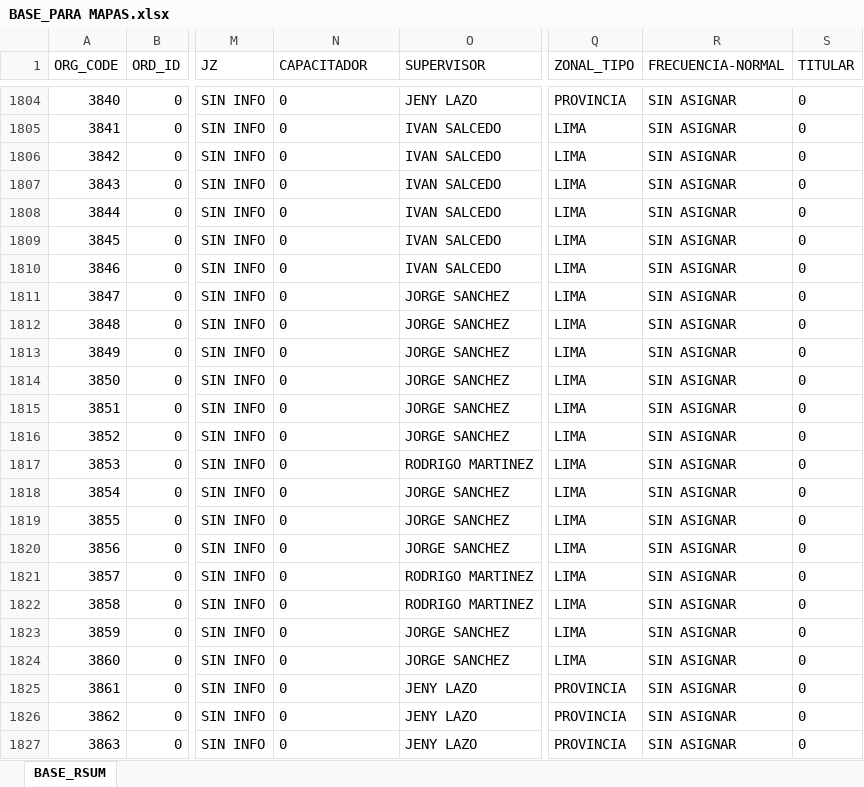
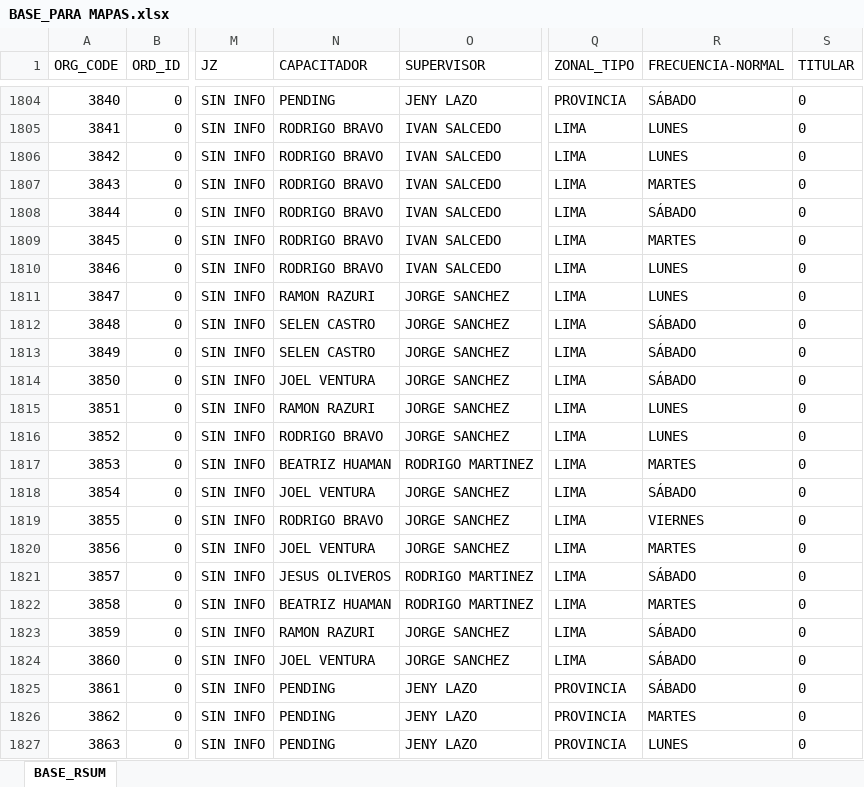
Before and after one commit to Leonardow33/MAPA_RC_INTERACTIVO, an Excel workbook: sources/BASE_PARA MAPAS.xlsx, sheet BASE_RSUM, drawn as a sheet; only a part is shown, gaps mark what is left out; values as stored, in another font and other column widths than the file's, no borders; table styles not drawn; the diff covers the shown part only; the diff names each change by its address in the sheet, - before the commit and + after, or states it on an @@ line.

```diff
--- a/sources/BASE_PARA MAPAS.xlsx (sheet BASE_RSUM)
+++ b/sources/BASE_PARA MAPAS.xlsx (sheet BASE_RSUM)
-N1804 (CAPACITADOR): 0
+N1804 (CAPACITADOR): PENDING
-R1804 (FRECUENCIA-NORMAL): SIN ASIGNAR
+R1804 (FRECUENCIA-NORMAL): SÁBADO
-N1805:N1810 (CAPACITADOR): 0
+N1805:N1810 (CAPACITADOR): RODRIGO BRAVO
-R1805:R1806 (FRECUENCIA-NORMAL): SIN ASIGNAR
+R1805:R1806 (FRECUENCIA-NORMAL): LUNES
-R1807 (FRECUENCIA-NORMAL): SIN ASIGNAR
+R1807 (FRECUENCIA-NORMAL): MARTES
-R1808 (FRECUENCIA-NORMAL): SIN ASIGNAR
+R1808 (FRECUENCIA-NORMAL): SÁBADO
-R1809 (FRECUENCIA-NORMAL): SIN ASIGNAR
+R1809 (FRECUENCIA-NORMAL): MARTES
-R1810:R1811 (FRECUENCIA-NORMAL): SIN ASIGNAR
+R1810:R1811 (FRECUENCIA-NORMAL): LUNES
-N1811 (CAPACITADOR): 0
+N1811 (CAPACITADOR): RAMON RAZURI
-N1812:N1813 (CAPACITADOR): 0
+N1812:N1813 (CAPACITADOR): SELEN CASTRO
-R1812:R1814 (FRECUENCIA-NORMAL): SIN ASIGNAR
+R1812:R1814 (FRECUENCIA-NORMAL): SÁBADO
-N1814 (CAPACITADOR): 0
+N1814 (CAPACITADOR): JOEL VENTURA
-N1815 (CAPACITADOR): 0
+N1815 (CAPACITADOR): RAMON RAZURI
-R1815:R1816 (FRECUENCIA-NORMAL): SIN ASIGNAR
+R1815:R1816 (FRECUENCIA-NORMAL): LUNES
-N1816 (CAPACITADOR): 0
+N1816 (CAPACITADOR): RODRIGO BRAVO
-N1817 (CAPACITADOR): 0
+N1817 (CAPACITADOR): BEATRIZ HUAMAN
-R1817 (FRECUENCIA-NORMAL): SIN ASIGNAR
+R1817 (FRECUENCIA-NORMAL): MARTES
-N1818 (CAPACITADOR): 0
+N1818 (CAPACITADOR): JOEL VENTURA
-R1818 (FRECUENCIA-NORMAL): SIN ASIGNAR
+R1818 (FRECUENCIA-NORMAL): SÁBADO
-N1819 (CAPACITADOR): 0
+N1819 (CAPACITADOR): RODRIGO BRAVO
-R1819 (FRECUENCIA-NORMAL): SIN ASIGNAR
+R1819 (FRECUENCIA-NORMAL): VIERNES
-N1820 (CAPACITADOR): 0
+N1820 (CAPACITADOR): JOEL VENTURA
-R1820 (FRECUENCIA-NORMAL): SIN ASIGNAR
+R1820 (FRECUENCIA-NORMAL): MARTES
-N1821 (CAPACITADOR): 0
+N1821 (CAPACITADOR): JESUS OLIVEROS
-R1821 (FRECUENCIA-NORMAL): SIN ASIGNAR
+R1821 (FRECUENCIA-NORMAL): SÁBADO
-N1822 (CAPACITADOR): 0
+N1822 (CAPACITADOR): BEATRIZ HUAMAN
-R1822 (FRECUENCIA-NORMAL): SIN ASIGNAR
+R1822 (FRECUENCIA-NORMAL): MARTES
-N1823 (CAPACITADOR): 0
+N1823 (CAPACITADOR): RAMON RAZURI
-R1823:R1825 (FRECUENCIA-NORMAL): SIN ASIGNAR
+R1823:R1825 (FRECUENCIA-NORMAL): SÁBADO
-N1824 (CAPACITADOR): 0
+N1824 (CAPACITADOR): JOEL VENTURA
-N1825:N1827 (CAPACITADOR): 0
+N1825:N1827 (CAPACITADOR): PENDING
-R1826 (FRECUENCIA-NORMAL): SIN ASIGNAR
+R1826 (FRECUENCIA-NORMAL): MARTES
-R1827 (FRECUENCIA-NORMAL): SIN ASIGNAR
+R1827 (FRECUENCIA-NORMAL): LUNES
```
Also changed, not shown: 515 edited cells elsewhere in this sheet, 3 other files.
